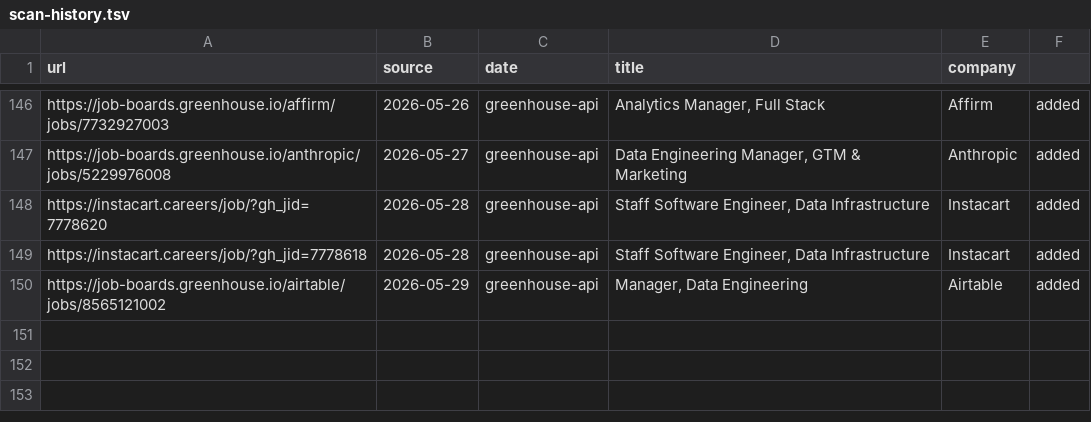
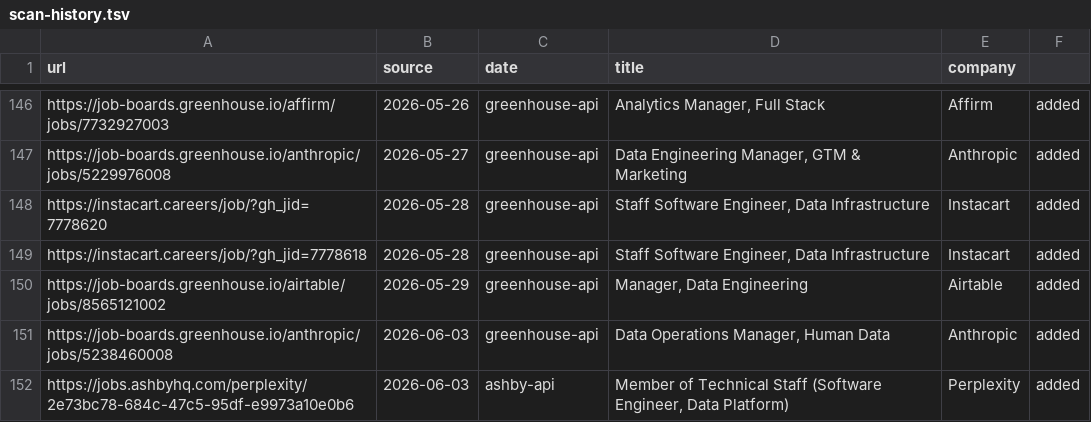
Before and after one commit to snigdhagaddam94/WorldOfAI, a TSV file: CareerOps/data/scan-history.tsv, drawn as a sheet; only a part is shown, gaps mark what is left out; the diff names each change by its address in the sheet, - before the commit and + after, or states it on an @@ line.

```diff
--- a/CareerOps/data/scan-history.tsv
+++ b/CareerOps/data/scan-history.tsv
+row 151: https://job-boards.greenhouse.io/anthropic/jobs/5238460008 | 2026-06-03 | greenhouse-api | Data Operations Manager, Human Data | Anthropic | added
+row 152: https://jobs.ashbyhq.com/perplexity/2e73bc78-684c-47c5-95df-e9973a10e0b6 | 2026-06-03 | ashby-api | Member of Technical Staff (Software Engineer, Data Platform) | Perplexity | added
```
Also changed, not shown: CareerOps/batch/batch-input.tsv, CareerOps/batch/batch-state.tsv, 1 other file.
